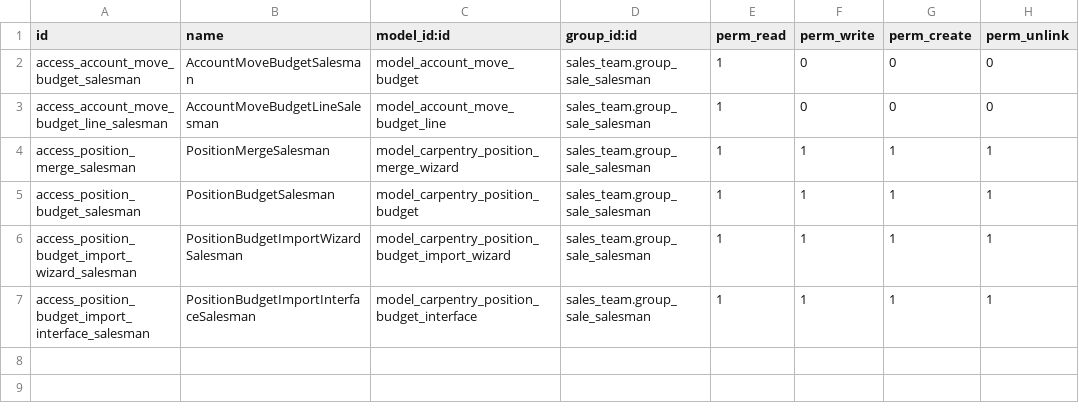
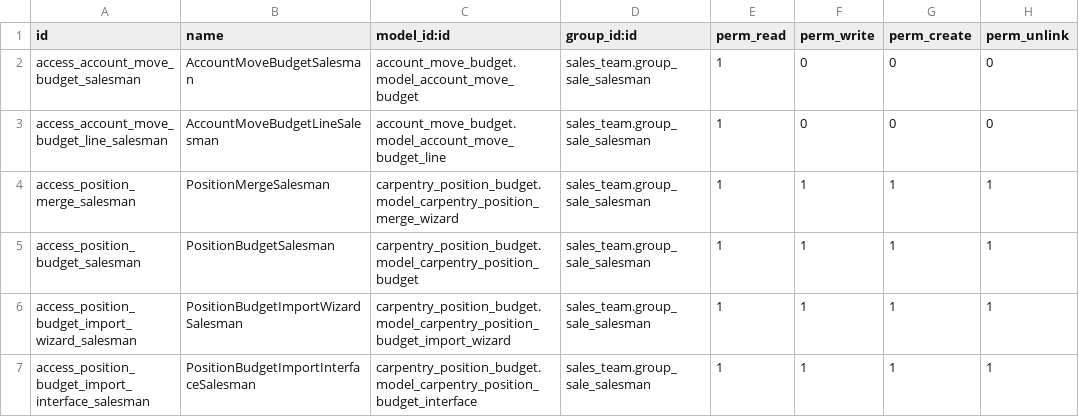
Before and after one commit to Peru-odoo/odoo-community-carpentry, a CSV file: carpentry_sale_budget/security/ir.model.access.csv, drawn as a sheet.

Commit message:
project_default_choice : improve wizard domain

```diff
--- a/carpentry_sale_budget/security/ir.model.access.csv
+++ b/carpentry_sale_budget/security/ir.model.access.csv
@@ -1,7 +1,7 @@
 id,name,model_id:id,group_id:id,perm_read,perm_write,perm_create,perm_unlink
-access_account_move_budget_salesman,AccountMoveBudgetSalesman,model_account_move_budget,sales_team.group_sale_salesman,1,0,0,0
-access_account_move_budget_line_salesman,AccountMoveBudgetLineSalesman,model_account_move_budget_line,sales_team.group_sale_salesman,1,0,0,0
-access_position_merge_salesman,PositionMergeSalesman,model_carpentry_position_merge_wizard,sales_team.group_sale_salesman,1,1,1,1
-access_position_budget_salesman,PositionBudgetSalesman,model_carpentry_position_budget,sales_team.group_sale_salesman,1,1,1,1
-access_position_budget_import_wizard_salesman,PositionBudgetImportWizardSalesman,model_carpentry_position_budget_import_wizard,sales_team.group_sale_salesman,1,1,1,1
-access_position_budget_import_interface_salesman,PositionBudgetImportInterfaceSalesman,model_carpentry_position_budget_interface,sales_team.group_sale_salesman,1,1,1,1
+access_account_move_budget_salesman,AccountMoveBudgetSalesman,account_move_budget.model_account_move_budget,sales_team.group_sale_salesman,1,0,0,0
+access_account_move_budget_line_salesman,AccountMoveBudgetLineSalesman,account_move_budget.model_account_move_budget_line,sales_team.group_sale_salesman,1,0,0,0
+access_position_merge_salesman,PositionMergeSalesman,carpentry_position_budget.model_carpentry_position_merge_wizard,sales_team.group_sale_salesman,1,1,1,1
+access_position_budget_salesman,PositionBudgetSalesman,carpentry_position_budget.model_carpentry_position_budget,sales_team.group_sale_salesman,1,1,1,1
+access_position_budget_import_wizard_salesman,PositionBudgetImportWizardSalesman,carpentry_position_budget.model_carpentry_position_budget_import_wizard,sales_team.group_sale_salesman,1,1,1,1
+access_position_budget_import_interface_salesman,PositionBudgetImportInterfaceSalesman,carpentry_position_budget.model_carpentry_position_budget_interface,sales_team.group_sale_salesman,1,1,1,1
```
Also changed, not shown: 1 other file.
